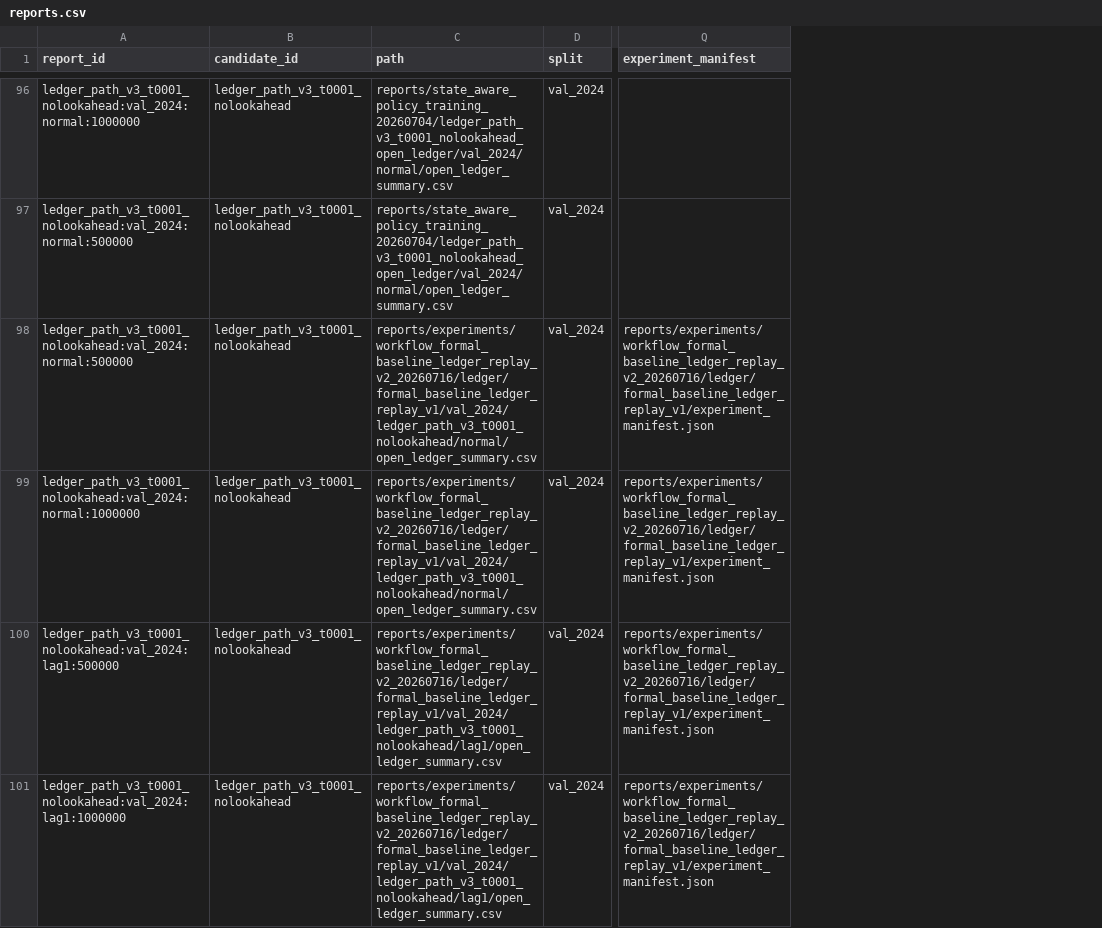
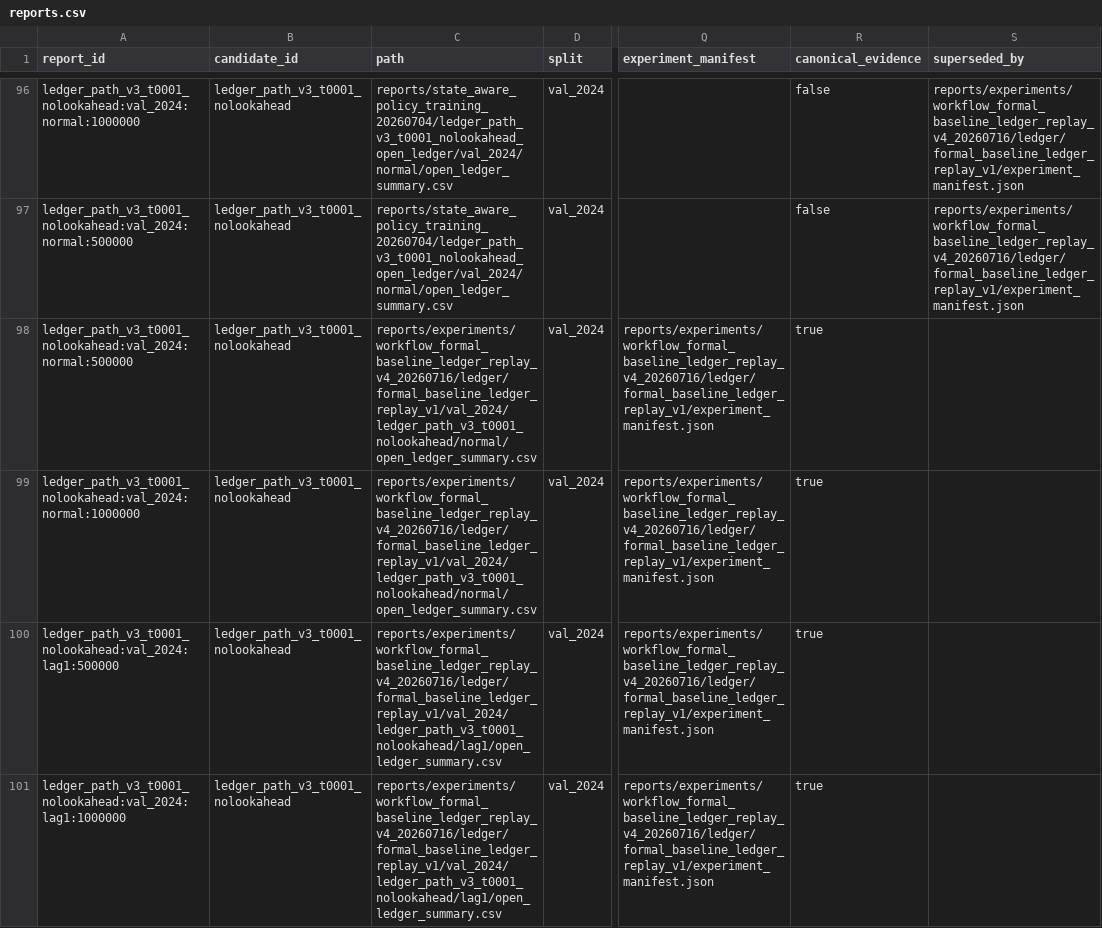
Before and after one commit to saberccccccc/stock, a CSV file: registry/reports.csv, drawn as a sheet; only a part is shown, gaps mark what is left out; the diff covers the shown part only; the diff names each change by its address in the sheet, - before the commit and + after, or states it on an @@ line.

Commit message:
Freeze canonical baseline evidence

```diff
--- a/registry/reports.csv
+++ b/registry/reports.csv
+column R (canonical_evidence), rows 96-101: false | false | true | true | true | true
+column S (superseded_by), rows 96-97: reports/experiments/workflow_formal_baseline_ledger_replay_v4_20260716/ledger/formal_baseline_ledger_replay_v1/experiment_manifest.json | reports/experiments/workflow_formal_baseline_ledger_replay_v4_20260716/ledger/formal_baseline_ledger_replay_v1/experiment_manifest.json
-C98:C99 (path): reports/experiments/workflow_formal_baseline_ledger_replay_v2_20260716/ledger/formal_baseline_ledger_replay_v1/val_2024/ledger_path_v3_t0001_nolookahead/normal/open_ledger_summary.csv
+C98:C99 (path): reports/experiments/workflow_formal_baseline_ledger_replay_v4_20260716/ledger/formal_baseline_ledger_replay_v1/val_2024/ledger_path_v3_t0001_nolookahead/normal/open_ledger_summary.csv
-Q98:Q101 (experiment_manifest): reports/experiments/workflow_formal_baseline_ledger_replay_v2_20260716/ledger/formal_baseline_ledger_replay_v1/experiment_manifest.json
+Q98:Q101 (experiment_manifest): reports/experiments/workflow_formal_baseline_ledger_replay_v4_20260716/ledger/formal_baseline_ledger_replay_v1/experiment_manifest.json
-C100:C101 (path): reports/experiments/workflow_formal_baseline_ledger_replay_v2_20260716/ledger/formal_baseline_ledger_replay_v1/val_2024/ledger_path_v3_t0001_nolookahead/lag1/open_ledger_summary.csv
+C100:C101 (path): reports/experiments/workflow_formal_baseline_ledger_replay_v4_20260716/ledger/formal_baseline_ledger_replay_v1/val_2024/ledger_path_v3_t0001_nolookahead/lag1/open_ledger_summary.csv
```
Also changed, not shown: 40 edited cells elsewhere in this file, 21 other files.
